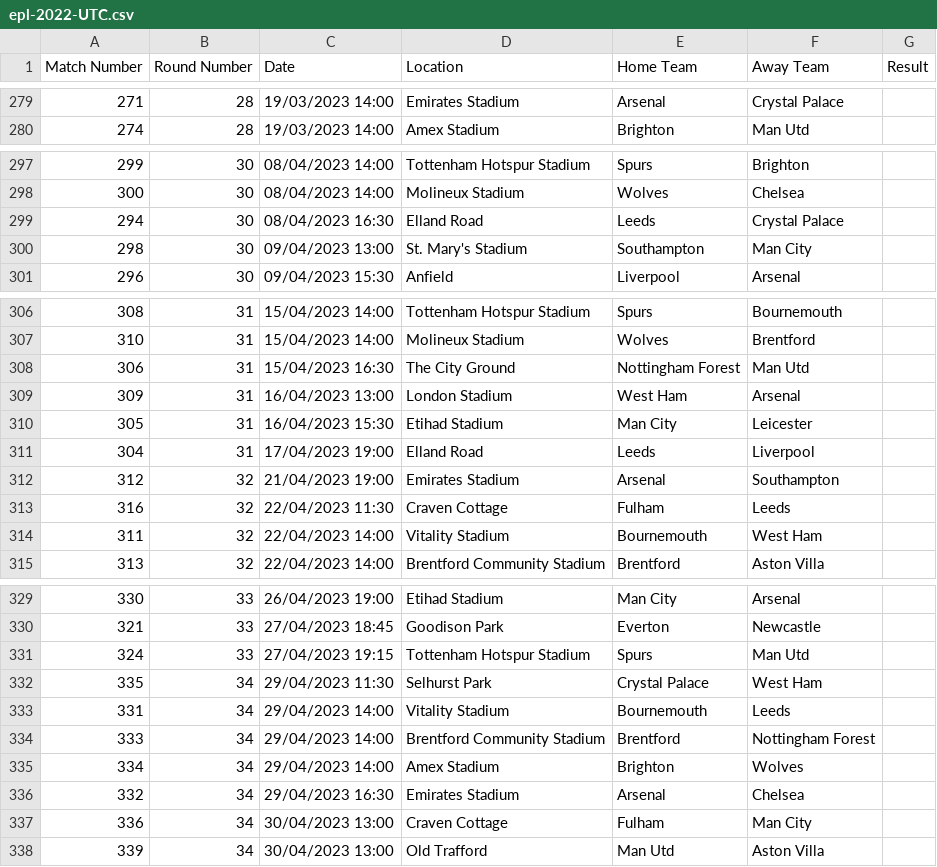
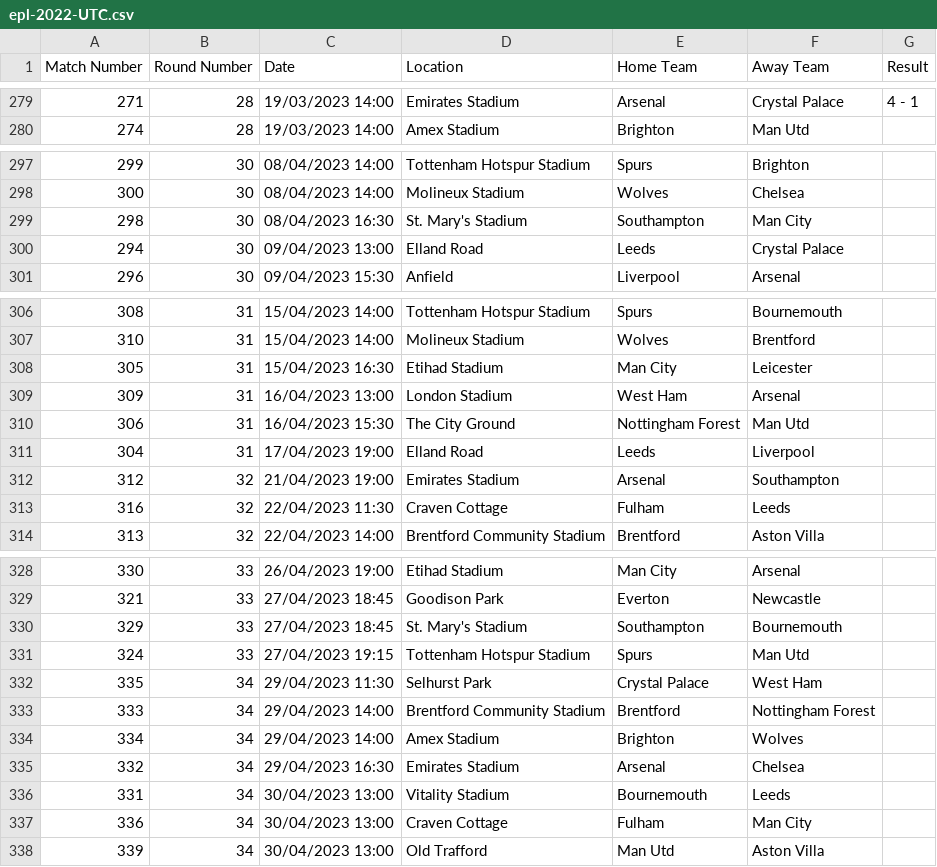
Before and after one commit to simonrobins/PredictionsSpringBoot, a CSV file: epl-2022-UTC.csv, drawn as a sheet; only a part is shown, gaps mark what is left out; the diff covers the shown part only.

Commit message:
Update results.

```diff
--- a/epl-2022-UTC.csv
+++ b/epl-2022-UTC.csv
@@ -279,2 +279,2 @@ Match Number,Round Number,Date,Location,Home Team,Away Team,Result
-271,28,19/03/2023 14:00,Emirates Stadium,Arsenal,Crystal Palace,
+271,28,19/03/2023 14:00,Emirates Stadium,Arsenal,Crystal Palace,4 - 1
 274,28,19/03/2023 14:00,Amex Stadium,Brighton,Man Utd,
@@ -298,4 +298,4 @@ Match Number,Round Number,Date,Location,Home Team,Away Team,Result
 300,30,08/04/2023 14:00,Molineux Stadium,Wolves,Chelsea,
-294,30,08/04/2023 16:30,Elland Road,Leeds,Crystal Palace,
-298,30,09/04/2023 13:00,St. Mary's Stadium,Southampton,Man City,
+298,30,08/04/2023 16:30,St. Mary's Stadium,Southampton,Man City,
+294,30,09/04/2023 13:00,Elland Road,Leeds,Crystal Palace,
 296,30,09/04/2023 15:30,Anfield,Liverpool,Arsenal,
@@ -307,5 +307,5 @@ Match Number,Round Number,Date,Location,Home Team,Away Team,Result
 310,31,15/04/2023 14:00,Molineux Stadium,Wolves,Brentford,
-306,31,15/04/2023 16:30,The City Ground,Nottingham Forest,Man Utd,
+305,31,15/04/2023 16:30,Etihad Stadium,Man City,Leicester,
 309,31,16/04/2023 13:00,London Stadium,West Ham,Arsenal,
-305,31,16/04/2023 15:30,Etihad Stadium,Man City,Leicester,
+306,31,16/04/2023 15:30,The City Ground,Nottingham Forest,Man Utd,
 304,31,17/04/2023 19:00,Elland Road,Leeds,Liverpool,
@@ -313,3 +313,2 @@ Match Number,Round Number,Date,Location,Home Team,Away Team,Result
 316,32,22/04/2023 11:30,Craven Cottage,Fulham,Leeds,
-311,32,22/04/2023 14:00,Vitality Stadium,Bournemouth,West Ham,
 313,32,22/04/2023 14:00,Brentford Community Stadium,Brentford,Aston Villa,
@@ -330,5 +329,5 @@ Match Number,Round Number,Date,Location,Home Team,Away Team,Result
 321,33,27/04/2023 18:45,Goodison Park,Everton,Newcastle,
+329,33,27/04/2023 18:45,St. Mary's Stadium,Southampton,Bournemouth,
 324,33,27/04/2023 19:15,Tottenham Hotspur Stadium,Spurs,Man Utd,
 335,34,29/04/2023 11:30,Selhurst Park,Crystal Palace,West Ham,
-331,34,29/04/2023 14:00,Vitality Stadium,Bournemouth,Leeds,
 333,34,29/04/2023 14:00,Brentford Community Stadium,Brentford,Nottingham Forest,
@@ -336,2 +335,3 @@ Match Number,Round Number,Date,Location,Home Team,Away Team,Result
 332,34,29/04/2023 16:30,Emirates Stadium,Arsenal,Chelsea,
+331,34,30/04/2023 13:00,Vitality Stadium,Bournemouth,Leeds,
 336,34,30/04/2023 13:00,Craven Cottage,Fulham,Man City,
```
Also changed, not shown: 3 added rows, 3 removed rows and 28 edited cells elsewhere in this file.
